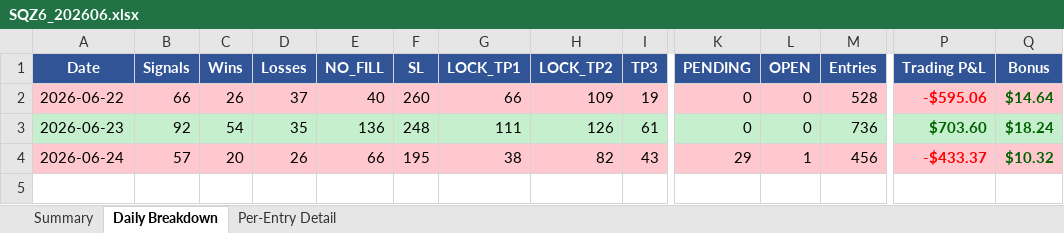
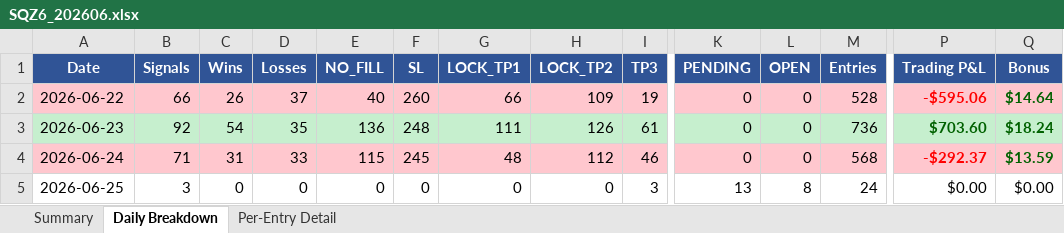
Before and after one commit to furqonajiy/gd-bt, an Excel workbook: reports/SQZ6_202606.xlsx, sheet Daily Breakdown, drawn as a sheet; only a part is shown, gaps mark what is left out; values as stored, in another font and other column widths than the file's, no borders; rows hold the shown columns only; the diff covers the shown part only; the diff names each change by its address in the sheet, - before the commit and + after, or states it on an @@ line.

```diff
--- a/reports/SQZ6_202606.xlsx (sheet Daily Breakdown)
+++ b/reports/SQZ6_202606.xlsx (sheet Daily Breakdown)
-B4 (Signals): 57
+B4 (Signals): 71
-C4 (Wins): 20
+C4 (Wins): 31
-D4 (Losses): 26
+D4 (Losses): 33
-E4 (NO_FILL): 66
+E4 (NO_FILL): 115
-F4 (SL): 195
+F4 (SL): 245
-G4 (LOCK_TP1): 38
+G4 (LOCK_TP1): 48
-H4 (LOCK_TP2): 82
+H4 (LOCK_TP2): 112
-I4 (TP3): 43
+I4 (TP3): 46
-K4 (PENDING): 29
+K4 (PENDING): 0
-L4 (OPEN): 1
+L4 (OPEN): 0
-M4 (Entries): 456
+M4 (Entries): 568
-P4 (Trading P&L): -$433.37
+P4 (Trading P&L): -$292.37
-Q4 (Bonus): $10.32
+Q4 (Bonus): $13.59
+row 5: 2026-06-25 | 3 | 0 | 0 | 0 | 0 | 0 | 0 | 3 | 13 | 8 | 24 | $0.00 | $0.00
```
Also changed, not shown: 5 edited cells elsewhere in this sheet, sheet Per-Entry Detail, sheet Summary, reports/VIC_202606.xlsx, 2 other files.
